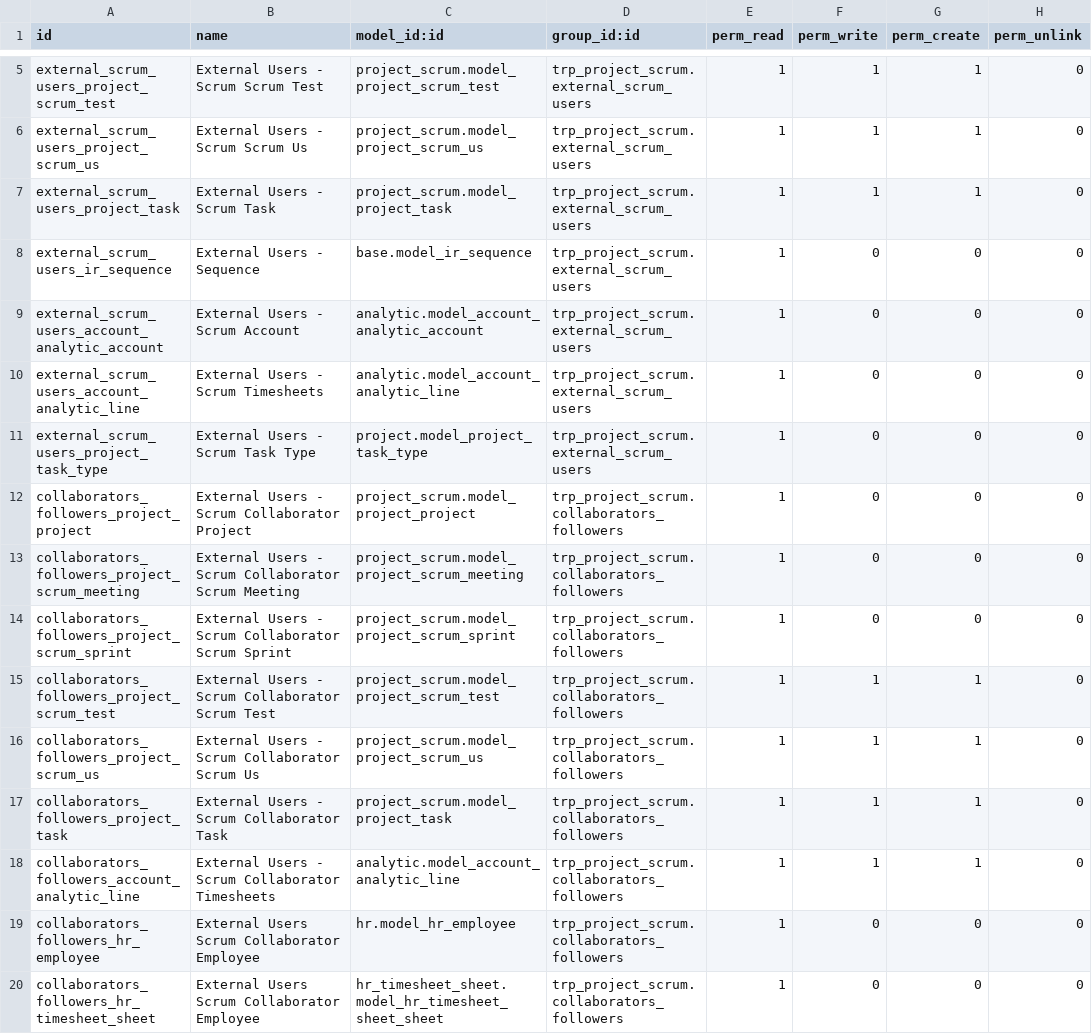
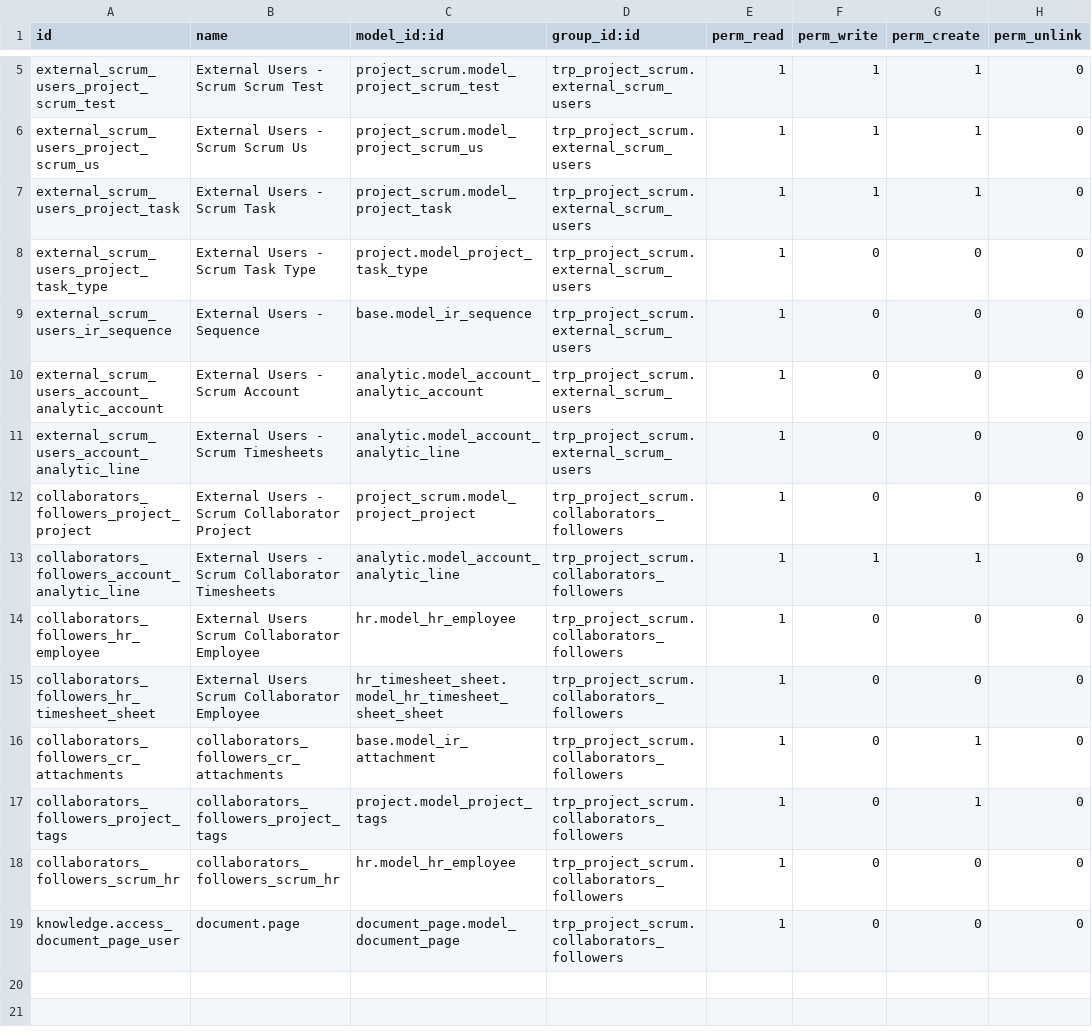
Before and after one commit to Therp/Therp-Addons, a CSV file: trp_project_scrum/security/ir.model.access.csv, drawn as a sheet; only a part is shown, gaps mark what is left out.

Commit message:
[FIX] eliminate redundant access and add needed access

```diff
--- a/trp_project_scrum/security/ir.model.access.csv
+++ b/trp_project_scrum/security/ir.model.access.csv
@@ -7,2 +7,3 @@ external_scrum_users_project_scrum_us,External Users - Scrum Scrum Us,project_sc
 external_scrum_users_project_task,External Users - Scrum Task,project_scrum.model_project_task,trp_project_scrum.external_scrum_users,1,1,1,0
+external_scrum_users_project_task_type,External Users - Scrum Task Type,project.model_project_task_type,trp_project_scrum.external_scrum_users,1,0,0,0
 external_scrum_users_ir_sequence,External Users - Sequence,base.model_ir_sequence,trp_project_scrum.external_scrum_users,1,0,0,0
@@ -10,9 +11,3 @@ external_scrum_users_account_analytic_account,External Users - Scrum Account,ana
 external_scrum_users_account_analytic_line,External Users - Scrum Timesheets,analytic.model_account_analytic_line,trp_project_scrum.external_scrum_users,1,0,0,0
-external_scrum_users_project_task_type,External Users - Scrum Task Type,project.model_project_task_type,trp_project_scrum.external_scrum_users,1,0,0,0
 collaborators_followers_project_project,External Users - Scrum Collaborator Project,project_scrum.model_project_project,trp_project_scrum.collaborators_followers,1,0,0,0
-collaborators_followers_project_scrum_meeting,External Users - Scrum Collaborator Scrum Meeting,project_scrum.model_project_scrum_meeting,trp_project_scrum.collaborators_followers,1,0,0,0
-collaborators_followers_project_scrum_sprint,External Users - Scrum Collaborator Scrum Sprint,project_scrum.model_project_scrum_sprint,trp_project_scrum.collaborators_followers,1,0,0,0
-collaborators_followers_project_scrum_test,External Users - Scrum Collaborator Scrum Test,project_scrum.model_project_scrum_test,trp_project_scrum.collaborators_followers,1,1,1,0
-collaborators_followers_project_scrum_us,External Users - Scrum Collaborator Scrum Us,project_scrum.model_project_scrum_us,trp_project_scrum.collaborators_followers,1,1,1,0
-collaborators_followers_project_task,External Users - Scrum Collaborator Task,project_scrum.model_project_task,trp_project_scrum.collaborators_followers,1,1,1,0
 collaborators_followers_account_analytic_line,External Users - Scrum Collaborator Timesheets,analytic.model_account_analytic_line,trp_project_scrum.collaborators_followers,1,1,1,0
@@ -20 +15,5 @@ collaborators_followers_hr_employee,External Users Scrum Collaborator Employee,h
 collaborators_followers_hr_timesheet_sheet,External Users Scrum Collaborator Employee,hr_timesheet_sheet.model_hr_timesheet_sheet_sheet,trp_project_scrum.collaborators_followers,1,0,0,0
+collaborators_followers_cr_attachments,collaborators_followers_cr_attachments,base.model_ir_attachment,trp_project_scrum.collaborators_followers,1,0,1,0
+collaborators_followers_project_tags,collaborators_followers_project_tags,project.model_project_tags,trp_project_scrum.collaborators_followers,1,0,1,0
+collaborators_followers_scrum_hr,collaborators_followers_scrum_hr,hr.model_hr_employee,trp_project_scrum.collaborators_followers,1,0,0,0
+knowledge.access_document_page_user,document.page,document_page.model_document_page,trp_project_scrum.collaborators_followers,1,0,0,0
```
Also changed, not shown: 1 other file.
